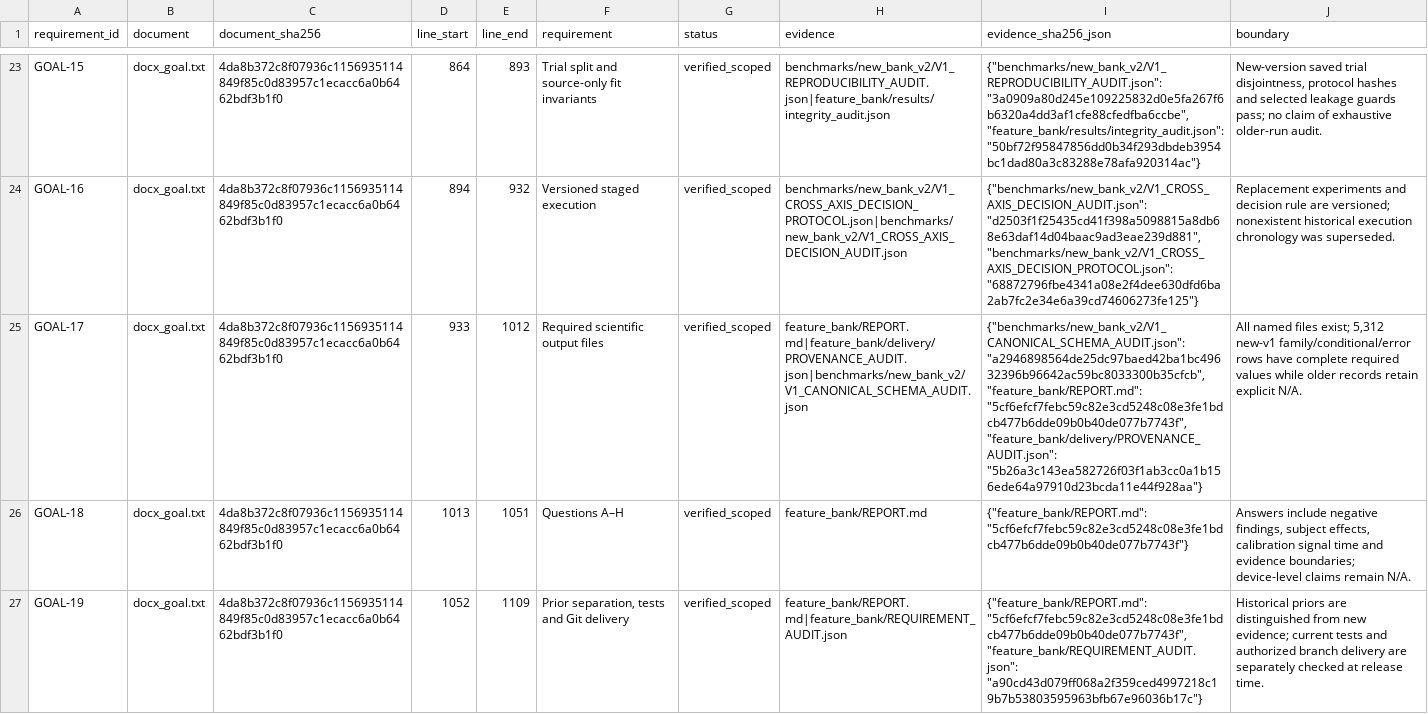
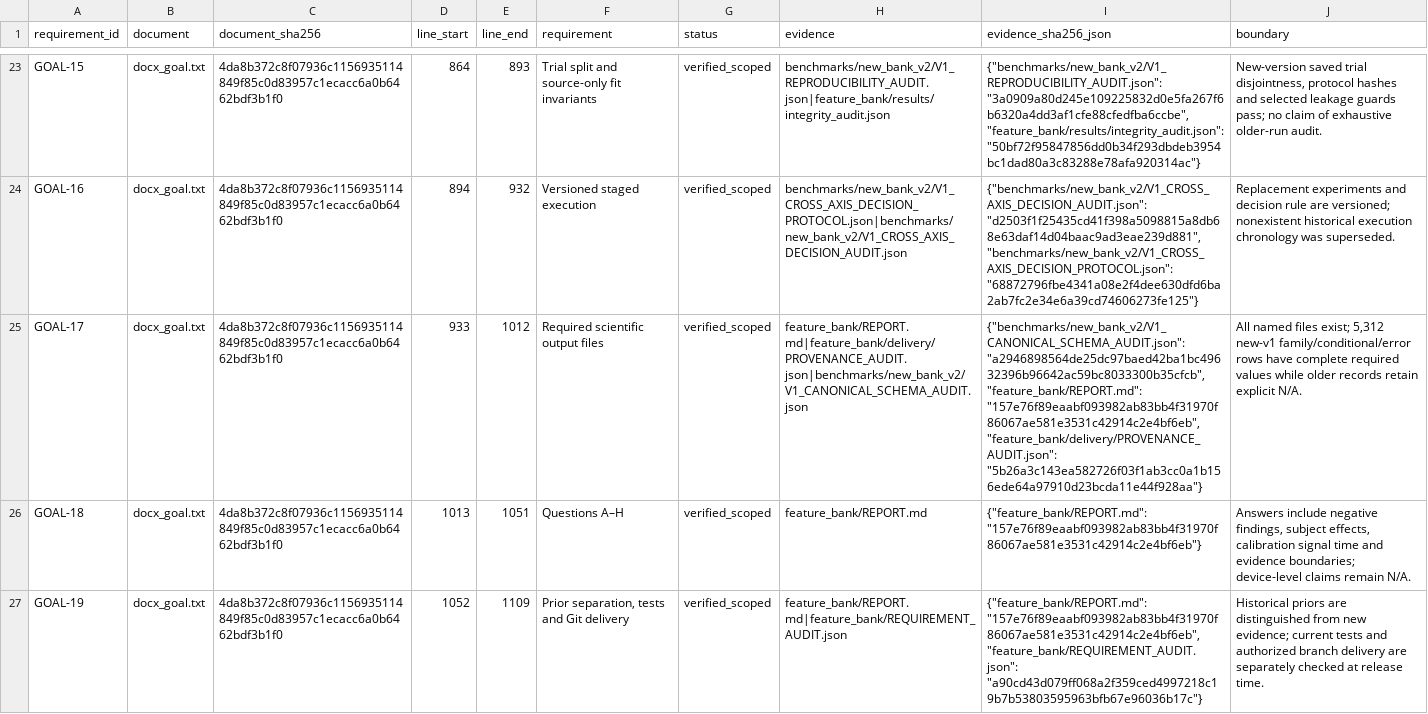
Before and after one commit to boyandong/emg-imu-human-in-the-loop, a CSV file: emgimu_classifier/feature_bank/NEW_VERSION_ACCEPTANCE_AUDIT.csv, drawn as a sheet; only a part is shown, gaps mark what is left out; the diff covers the shown part only; the diff names each change by its address in the sheet, - before the commit and + after, or states it on an @@ line.

```diff
--- a/emgimu_classifier/feature_bank/NEW_VERSION_ACCEPTANCE_AUDIT.csv
+++ b/emgimu_classifier/feature_bank/NEW_VERSION_ACCEPTANCE_AUDIT.csv
-I25 (evidence_sha256_json): …"a2946898564de25dc97baed42ba1bc49632396b96642ac59bc8033300b35cfcb", "feature_bank/REPORT.md": "5cf6efcf7febc59c82e3cd5248c08e3fe1bdcb477b6dde09b0b40de077b7743f", "feature_bank/delivery/PROVENANCE_AUDIT.json": "5b26a3c143ea582726f03f1ab3cc0a1b156ede64a97910d23bcda11e44f928aa"}
+I25 (evidence_sha256_json): …"a2946898564de25dc97baed42ba1bc49632396b96642ac59bc8033300b35cfcb", "feature_bank/REPORT.md": "157e76f89eaabf093982ab83bb4f31970f86067ae581e3531c42914c2e4bf6eb", "feature_bank/delivery/PROVENANCE_AUDIT.json": "5b26a3c143ea582726f03f1ab3cc0a1b156ede64a97910d23bcda11e44f928aa"}
-I26 (evidence_sha256_json): {"feature_bank/REPORT.md": "5cf6efcf7febc59c82e3cd5248c08e3fe1bdcb477b6dde09b0b40de077b7743f"}
+I26 (evidence_sha256_json): {"feature_bank/REPORT.md": "157e76f89eaabf093982ab83bb4f31970f86067ae581e3531c42914c2e4bf6eb"}
-I27 (evidence_sha256_json): {"feature_bank/REPORT.md": "5cf6efcf7febc59c82e3cd5248c08e3fe1bdcb477b6dde09b0b40de077b7743f", "feature_bank/REQUIREMENT_AUDIT.json": "a90cd43d079ff068a2f359ced4997218c19b7b53803595963bfb67e96036b17c"}
+I27 (evidence_sha256_json): {"feature_bank/REPORT.md": "157e76f89eaabf093982ab83bb4f31970f86067ae581e3531c42914c2e4bf6eb", "feature_bank/REQUIREMENT_AUDIT.json": "a90cd43d079ff068a2f359ced4997218c19b7b53803595963bfb67e96036b17c"}
```
Also changed, not shown: 7 edited cells elsewhere in this file, emgimu_classifier/feature_bank/FORMULA_IMPLEMENTATION_AUDIT.csv, 16 other files.
